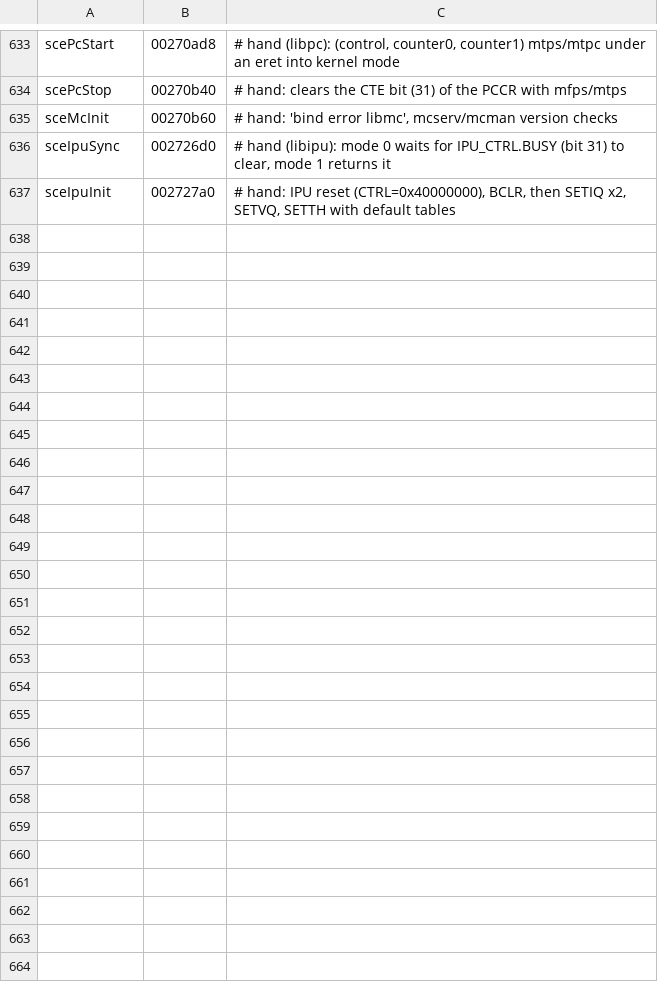
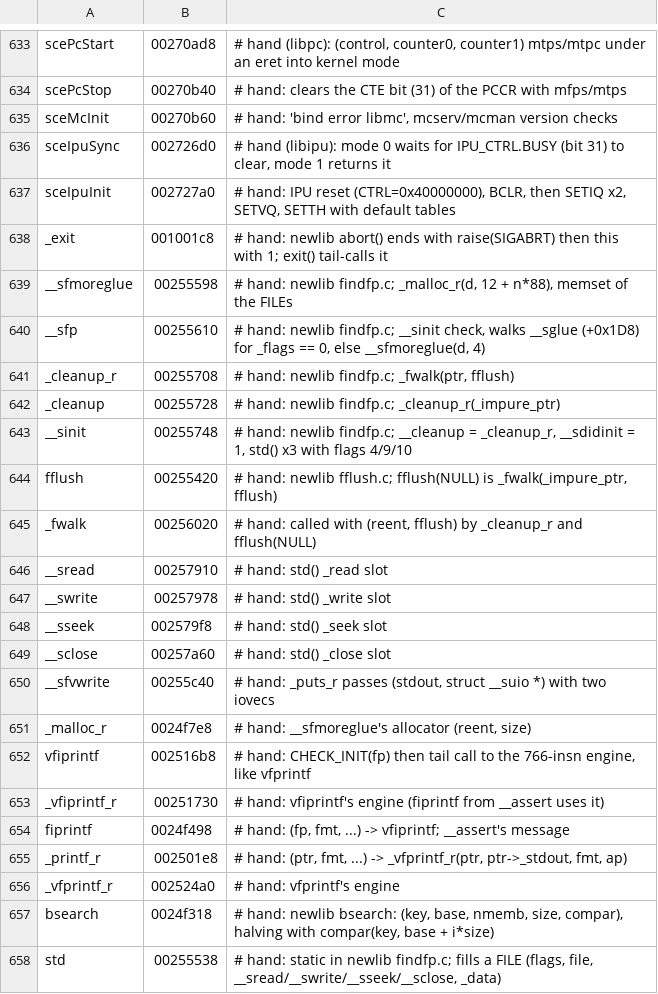
Before and after one commit to ShayVD/kh1-decomp, a TSV file: functions.tsv, drawn as a sheet; only a part is shown, gaps mark what is left out.

```diff
--- a/functions.tsv
+++ b/functions.tsv
@@ -637 +637,22 @@ sceIpuSync	002726d0	# hand (libipu): mode 0 waits for IPU_CTRL.BUSY (bit 31) to
 sceIpuInit	002727a0	# hand: IPU reset (CTRL=0x40000000), BCLR, then SETIQ x2, SETVQ, SETTH with default tables
+_exit	001001c8	# hand: newlib abort() ends with raise(SIGABRT) then this with 1; exit() tail-calls it
+__sfmoreglue	00255598	# hand: newlib findfp.c; _malloc_r(d, 12 + n*88), memset of the FILEs
+__sfp	00255610	# hand: newlib findfp.c; __sinit check, walks __sglue (+0x1D8) for _flags == 0, else __sfmoreglue(d, 4)
+_cleanup_r	00255708	# hand: newlib findfp.c; _fwalk(ptr, fflush)
+_cleanup	00255728	# hand: newlib findfp.c; _cleanup_r(_impure_ptr)
+__sinit	00255748	# hand: newlib findfp.c; __cleanup = _cleanup_r, __sdidinit = 1, std() x3 with flags 4/9/10
+fflush	00255420	# hand: newlib fflush.c; fflush(NULL) is _fwalk(_impure_ptr, fflush)
+_fwalk	00256020	# hand: called with (reent, fflush) by _cleanup_r and fflush(NULL)
+__sread	00257910	# hand: std() _read slot
+__swrite	00257978	# hand: std() _write slot
+__sseek	002579f8	# hand: std() _seek slot
+__sclose	00257a60	# hand: std() _close slot
+__sfvwrite	00255c40	# hand: _puts_r passes (stdout, struct __suio *) with two iovecs
+_malloc_r	0024f7e8	# hand: __sfmoreglue's allocator (reent, size)
+vfiprintf	002516b8	# hand: CHECK_INIT(fp) then tail call to the 766-insn engine, like vfprintf
+_vfiprintf_r	00251730	# hand: vfiprintf's engine (fiprintf from __assert uses it)
+fiprintf	0024f498	# hand: (fp, fmt, ...) -> vfiprintf; __assert's message
+_printf_r	002501e8	# hand: (ptr, fmt, ...) -> _vfprintf_r(ptr, ptr->_stdout, fmt, ap)
+_vfprintf_r	002524a0	# hand: vfprintf's engine
+bsearch	0024f318	# hand: newlib bsearch: (key, base, nmemb, size, compar), halving with compar(key, base + i*size)
+std	00255538	# hand: static in newlib findfp.c; fills a FILE (flags, file, __sread/__swrite/__sseek/__sclose, _data)
```
Also changed, not shown: 8 other files.
